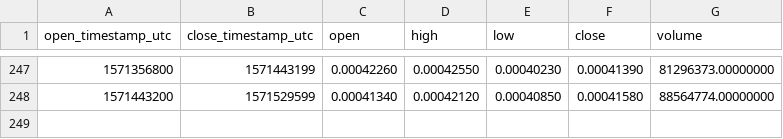
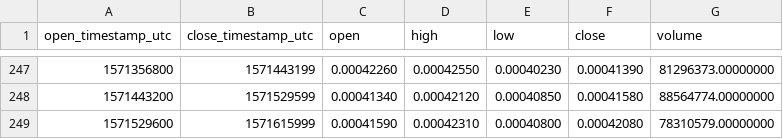
Before and after one commit to cryptobigbro/binance-BTTPAX, a CSV file: binance-BTTPAX-1d.csv, drawn as a sheet; only a part is shown, gaps mark what is left out.

```diff
--- a/binance-BTTPAX-1d.csv
+++ b/binance-BTTPAX-1d.csv
@@ -248 +248,2 @@ open_timestamp_utc,close_timestamp_utc,open,high,low,close,volume
 1571443200,1571529599,0.00041340,0.00042120,0.00040850,0.00041580,88564774.00000000
+1571529600,1571615999,0.00041590,0.00042310,0.00040800,0.00042080,78310579.00000000
```
Also changed, not shown: binance-BTTPAX-1h.csv.
